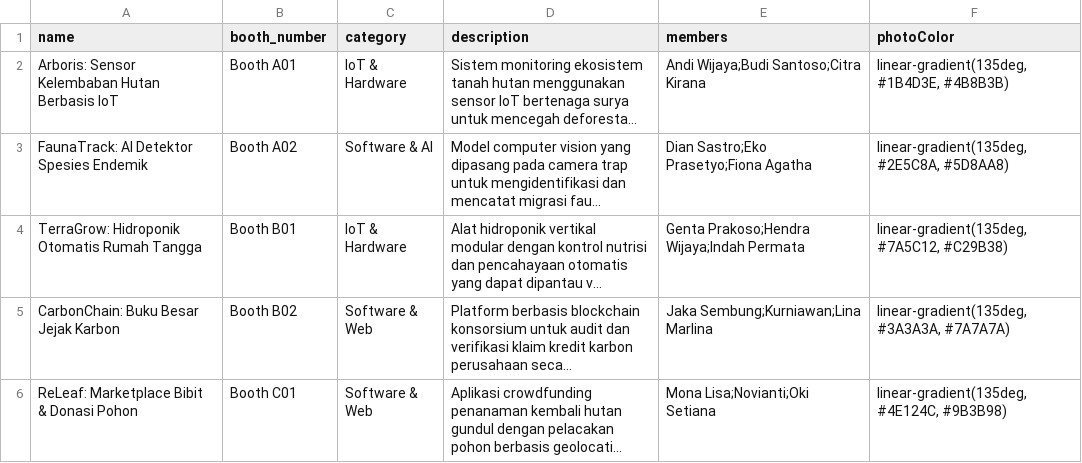
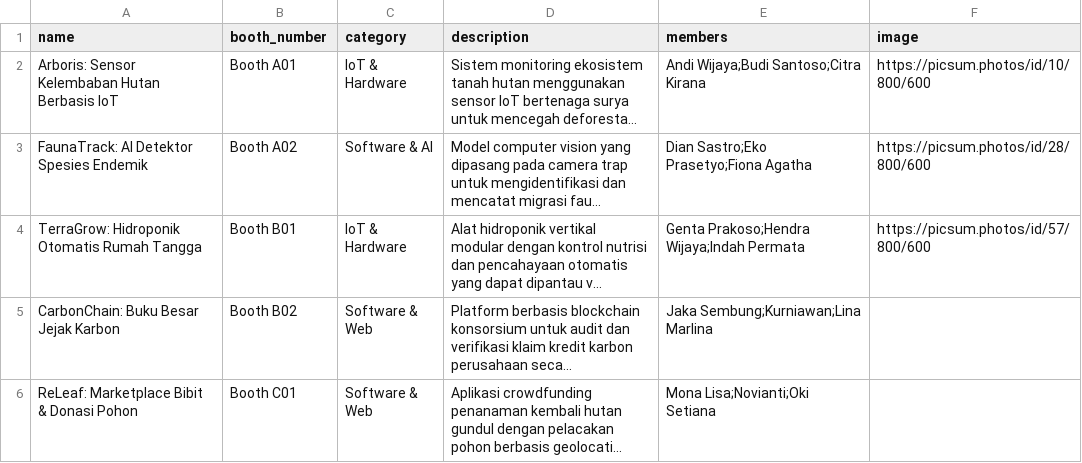
Before and after one commit to yuriya-dev/codex-voter, a CSV file: template_kelompok.csv, drawn as a sheet; long unchanged cells end in …; the diff names each change by its address in the sheet, - before the commit and + after, or states it on an @@ line.

Commit message:
change logo and update csv template for embed images

```diff
--- a/template_kelompok.csv
+++ b/template_kelompok.csv
-F1: photoColor
+F1: image
-F2 (image): linear-gradient(135deg, #1B4D3E, #4B8B3B)
+F2 (image): https://picsum.photos/id/10/800/600
-F3 (image): linear-gradient(135deg, #2E5C8A, #5D8AA8)
+F3 (image): https://picsum.photos/id/28/800/600
-F4 (image): linear-gradient(135deg, #7A5C12, #C29B38)
+F4 (image): https://picsum.photos/id/57/800/600
-F5 (image): linear-gradient(135deg, #3A3A3A, #7A7A7A)
+F5 (image): (empty)
-F6 (image): linear-gradient(135deg, #4E124C, #9B3B98)
+F6 (image): (empty)
```
Also changed, not shown: 13 other files.
